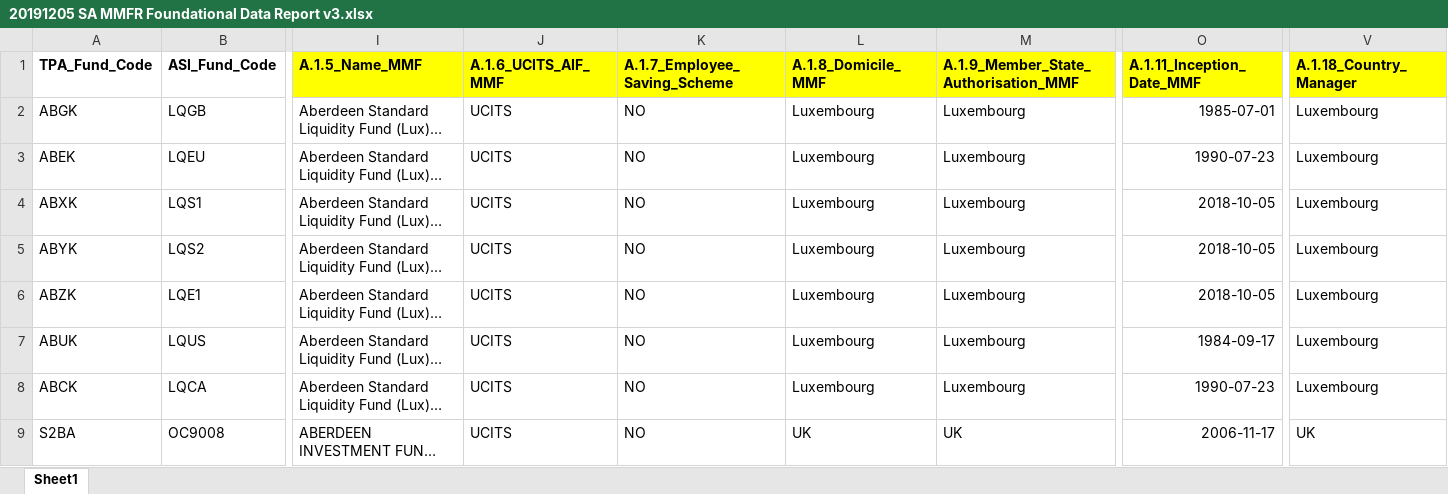
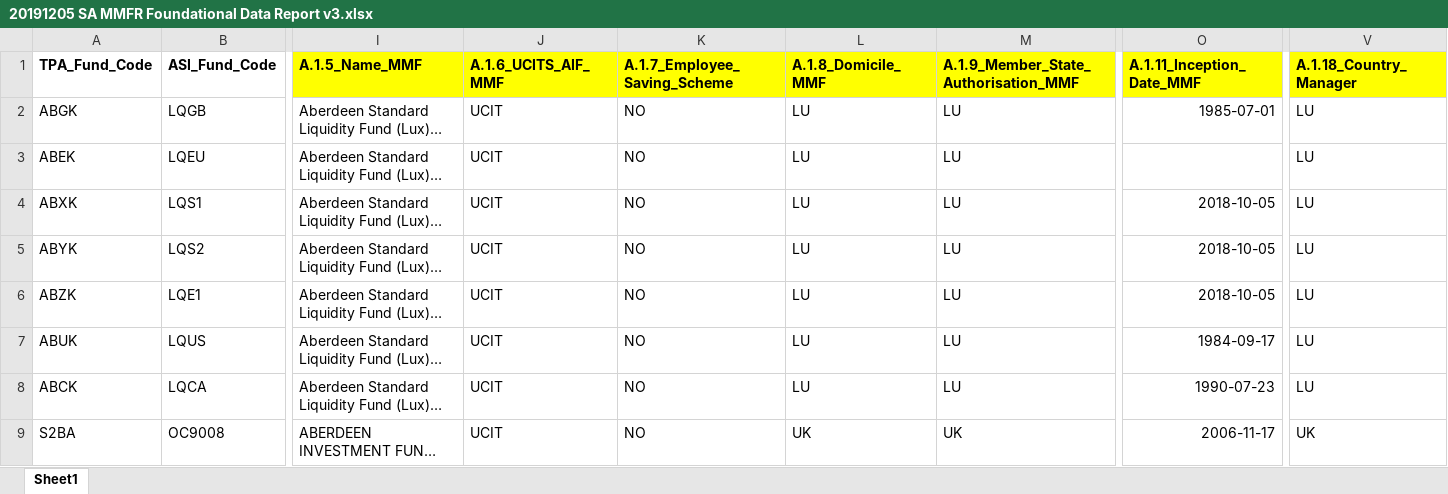
Before and after one commit to thelomb/mmfr, an Excel workbook: input/20191205 SA MMFR Foundational Data Report v3.xlsx, sheet Sheet1, drawn as a sheet; only a part is shown, gaps mark what is left out; long unchanged cells end in …; values as stored, in another font and other column widths than the file's, no borders; the diff names each change by its address in the sheet, - before the commit and + after, or states it on an @@ line.

Commit message:
static data integration almost complete

```diff
--- a/input/20191205 SA MMFR Foundational Data Report v3.xlsx (sheet Sheet1)
+++ b/input/20191205 SA MMFR Foundational Data Report v3.xlsx (sheet Sheet1)
-J2:J9 (A.1.6_UCITS_AIF_MMF): UCITS
+J2:J9 (A.1.6_UCITS_AIF_MMF): UCIT
-L2:L8 (A.1.8_Domicile_MMF): Luxembourg
+L2:L8 (A.1.8_Domicile_MMF): LU
-M2:M8: Luxembourg
+M2:M8: LU
-V2:V8 (A.1.18_Country_Manager): Luxembourg
+V2:V8 (A.1.18_Country_Manager): LU
-O3 (A.1.11_Inception_Date_MMF): 1990-07-23
+O3 (A.1.11_Inception_Date_MMF): (empty)
```
Also changed, not shown: 10 other files.
